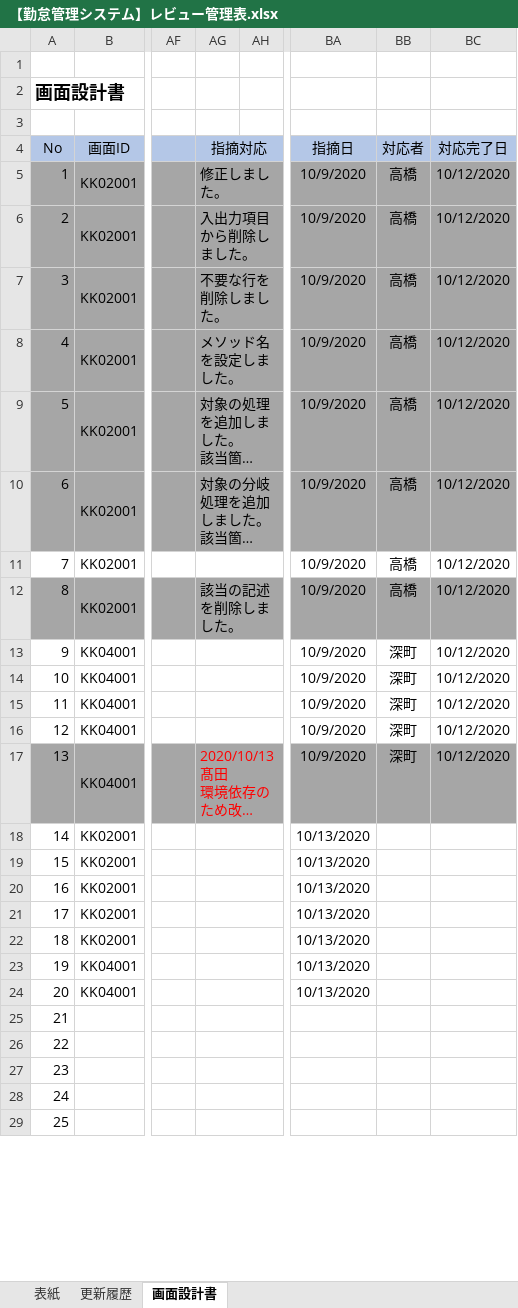
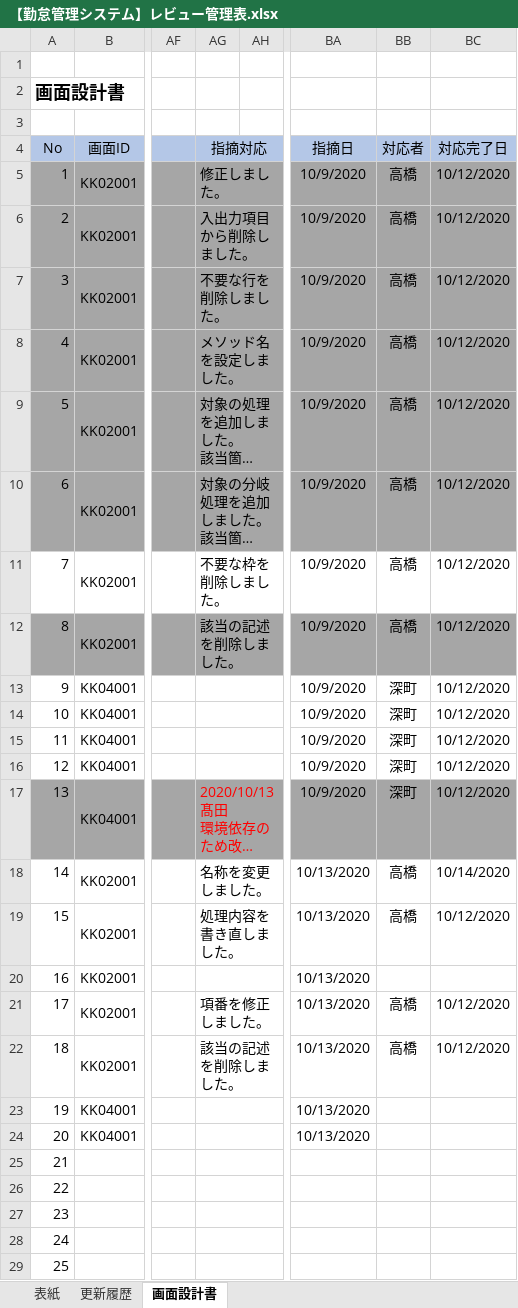
Before and after one commit to senshinsoft/ss-kintai, an Excel workbook: docs/【勤怠管理システム】レビュー管理表.xlsx, sheet 画面設計書, drawn as a sheet; only a part is shown, gaps mark what is left out; long unchanged cells end in …; values as stored, in another font and other column widths than the file's, no borders; the diff names each change by its address in the sheet, - before the commit and + after, or states it on an @@ line.

```diff
--- a/docs/【勤怠管理システム】レビュー管理表.xlsx (sheet 画面設計書)
+++ b/docs/【勤怠管理システム】レビュー管理表.xlsx (sheet 画面設計書)
-AG11 (指摘対応): (empty)
+AG11 (指摘対応): 不要な枠を削除しました。
-AG18 (指摘対応): (empty)
+AG18 (指摘対応): 名称を変更しました。
-BB18:BB19 (対応者): (empty)
+BB18:BB19 (対応者): 高橋
-BC18 (対応完了日): (empty)
+BC18 (対応完了日): 10/14/2020
-AG19 (指摘対応): (empty)
+AG19 (指摘対応): 処理内容を書き直しました。
-BC19 (対応完了日): (empty)
+BC19 (対応完了日): 10/12/2020
-AG21 (指摘対応): (empty)
+AG21 (指摘対応): 項番を修正しました。
-BB21:BB22 (対応者): (empty)
+BB21:BB22 (対応者): 高橋
-BC21:BC22 (対応完了日): (empty)
+BC21:BC22 (対応完了日): 10/12/2020
-AG22 (指摘対応): (empty)
+AG22 (指摘対応): 該当の記述を削除しました。
```
Also changed, not shown: docs/画面設計書/【勤怠管理システム_画面設計書】KK02001_月別一覧画面.xlsx, 1 other file.
